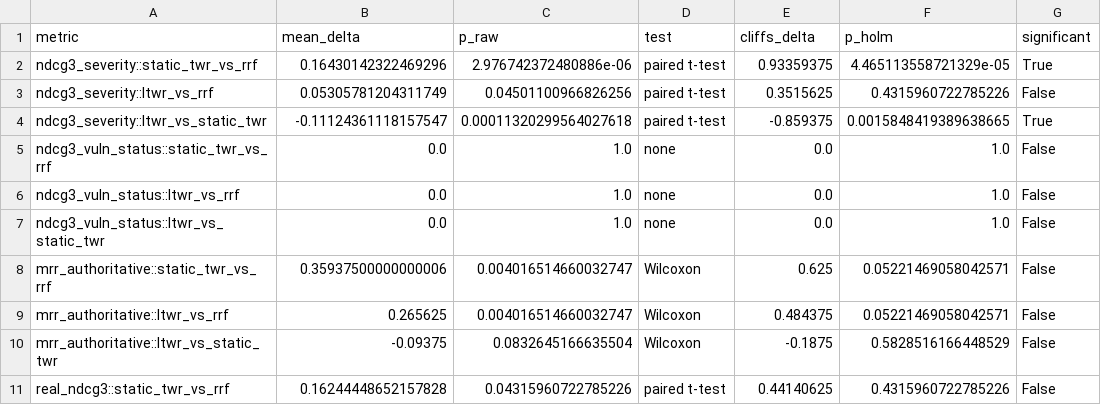
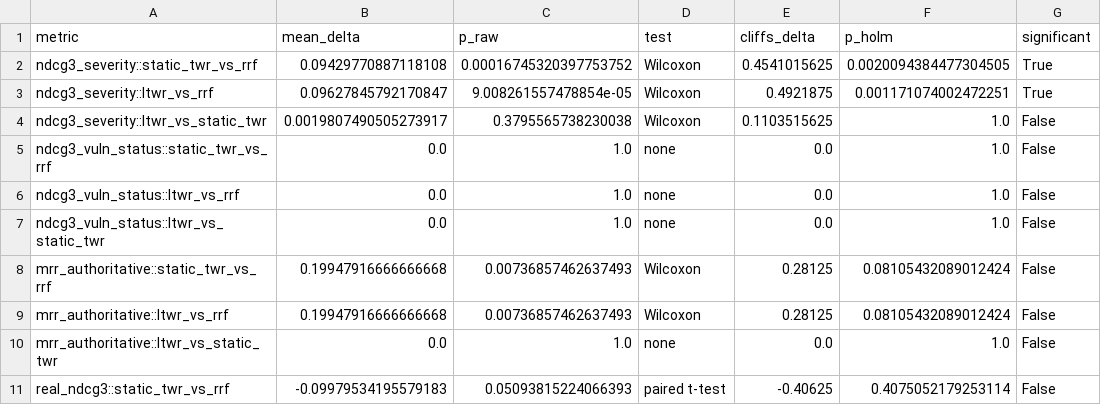
Before and after one commit to Khalidiqnaibi/LTWR, a CSV file: eval_results/cve_stats_report.csv, drawn as a sheet; only a part is shown; the diff covers the shown part only.

```diff
--- a/eval_results/cve_stats_report.csv
+++ b/eval_results/cve_stats_report.csv
@@ -1,5 +1,5 @@
 metric,mean_delta,p_raw,test,cliffs_delta,p_holm,significant
-ndcg3_severity::static_twr_vs_rrf,0.16430142322469296,2.976742372480886e-06,paired t-test,0.93359375,4.465113558721329e-05,True
-ndcg3_severity::ltwr_vs_rrf,0.05305781204311749,0.04501100966826256,paired t-test,0.3515625,0.4315960722785226,False
-ndcg3_severity::ltwr_vs_static_twr,-0.11124361118157547,0.00011320299564027618,paired t-test,-0.859375,0.0015848419389638665,True
+ndcg3_severity::static_twr_vs_rrf,0.09429770887118108,0.00016745320397753752,Wilcoxon,0.4541015625,0.0020094384477304505,True
+ndcg3_severity::ltwr_vs_rrf,0.09627845792170847,9.008261557478854e-05,Wilcoxon,0.4921875,0.001171074002472251,True
+ndcg3_severity::ltwr_vs_static_twr,0.0019807490505273917,0.3795565738230038,Wilcoxon,0.1103515625,1.0,False
 ndcg3_vuln_status::static_twr_vs_rrf,0.0,1.0,none,0.0,1.0,False
@@ -7,5 +7,5 @@ ndcg3_vuln_status::ltwr_vs_rrf,0.0,1.0,none,0.0,1.0,False
 ndcg3_vuln_status::ltwr_vs_static_twr,0.0,1.0,none,0.0,1.0,False
-mrr_authoritative::static_twr_vs_rrf,0.35937500000000006,0.004016514660032747,Wilcoxon,0.625,0.05221469058042571,False
-mrr_authoritative::ltwr_vs_rrf,0.265625,0.004016514660032747,Wilcoxon,0.484375,0.05221469058042571,False
-mrr_authoritative::ltwr_vs_static_twr,-0.09375,0.0832645166635504,Wilcoxon,-0.1875,0.5828516166448529,False
-real_ndcg3::static_twr_vs_rrf,0.16244448652157828,0.04315960722785226,paired t-test,0.44140625,0.4315960722785226,False
+mrr_authoritative::static_twr_vs_rrf,0.19947916666666668,0.00736857462637493,Wilcoxon,0.28125,0.08105432089012424,False
+mrr_authoritative::ltwr_vs_rrf,0.19947916666666668,0.00736857462637493,Wilcoxon,0.28125,0.08105432089012424,False
+mrr_authoritative::ltwr_vs_static_twr,0.0,1.0,none,0.0,1.0,False
+real_ndcg3::static_twr_vs_rrf,-0.09979534195579183,0.05093815224066393,paired t-test,-0.40625,0.4075052179253114,False
```
Also changed, not shown: 22 edited cells elsewhere in this file, eval_results/cve_fusion_latency.csv, eval_results/cve_metrics_per_query.csv, 2 other files.
